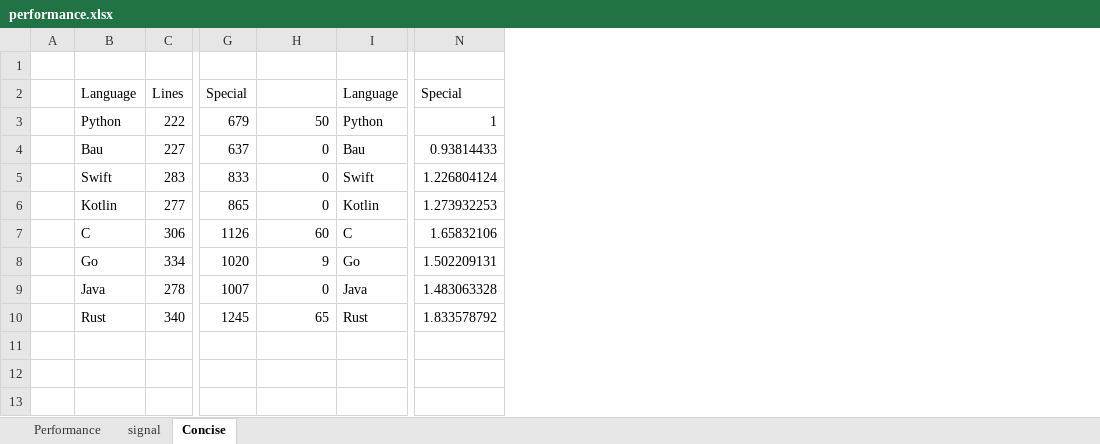
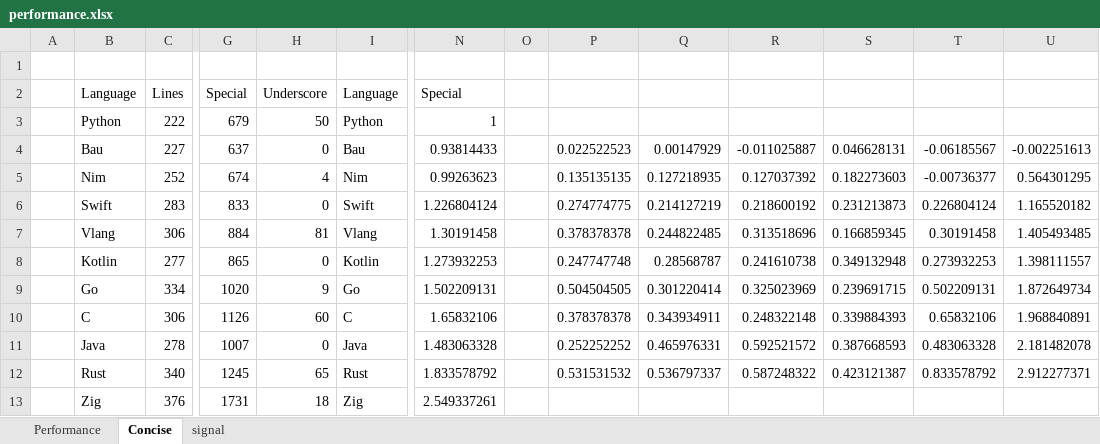
Before and after one commit to thomasmueller/bau-lang, an Excel workbook: doc/performance.xlsx, sheet Concise, drawn as a sheet; only a part is shown, gaps mark what is left out; values as stored, in another font and other column widths than the file's, no borders; charts and pictures not drawn; addresses are those after the commit; rows hold the shown columns only; the diff names each change by its address in the sheet, - before the commit and + after, or states it on an @@ line.

```diff
--- a/doc/performance.xlsx (sheet Concise)
+++ b/doc/performance.xlsx (sheet Concise)
@@ sheet tab order changed: Performance | Concise | signal @@
+column O, empty
+column P, row 4: 0.022522523; row 6: 0.274774775; row 8: 0.247747748; rows 10-12: 0.378378378 | 0.252252252 | 0.531531532
+column Q, row 4: 0.00147929; row 6: 0.214127219; row 8: 0.28568787; rows 10-12: 0.343934911 | 0.465976331 | 0.536797337
+column R, row 4: -0.011025887; row 6: 0.218600192; row 8: 0.241610738; rows 10-12: 0.248322148 | 0.592521572 | 0.587248322
+column S, row 4: 0.046628131; row 6: 0.231213873; row 8: 0.349132948; rows 10-12: 0.339884393 | 0.387668593 | 0.423121387
+column T, row 4: -0.06185567; row 6: 0.226804124; row 8: 0.273932253; rows 10-12: 0.65832106 | 0.483063328 | 0.833578792
+column U, row 4: -0.002251613; row 6: 1.165520182; row 8: 1.398111557; rows 10-12: 1.968840891 | 2.181482078 | 2.912277371
-H2: (empty)
+H2: Underscore
+row 5:  | Nim | 252 | 674 | 4 | Nim | 0.99263623 |  | 0.135135135 | 0.127218935 | 0.127037392 | 0.182273603 | -0.00736377 | 0.564301295
+row 7:  | Vlang | 306 | 884 | 81 | Vlang | 1.30191458 |  | 0.378378378 | 0.244822485 | 0.313518696 | 0.166859345 | 0.30191458 | 1.405493485
@@ row 8 moved to row 9: Go @@
+row 13:  | Zig | 376 | 1731 | 18 | Zig | 2.549337261
```
Also changed, not shown: sheet Performance, formulas that keep their value, charts or pictures, 28 other files.
